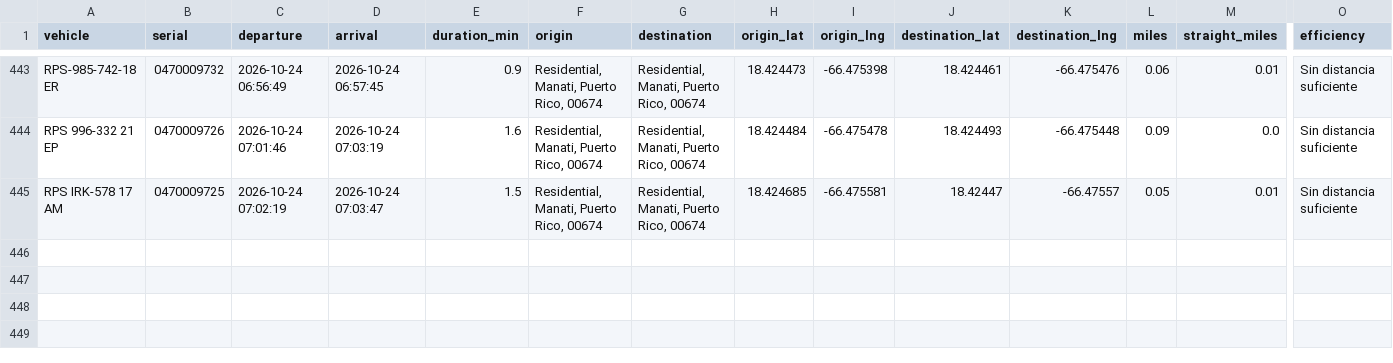
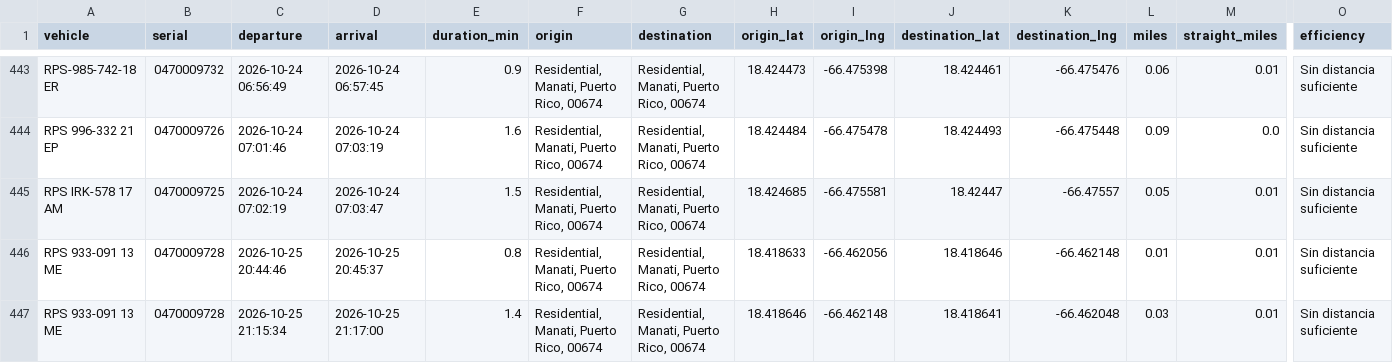
Before and after one commit to epac-hub/rps, a CSV file: dashboard_interactivo_rutas.csv, drawn as a sheet; only a part is shown, gaps mark what is left out; rows hold the shown columns only; the diff names each change by its address in the sheet, - before the commit and + after, or states it on an @@ line.

Commit message:
Refresh fleet dashboard data

```diff
--- a/dashboard_interactivo_rutas.csv
+++ b/dashboard_interactivo_rutas.csv
+row 446: RPS 933-091 13 ME | 0470009728 | 2026-10-25 20:44:46 | 2026-10-25 20:45:37 | 0.8 | Residential, Manati, Puerto Rico, 00674 | Residential, Manati, Puerto Rico, 00674 | 18.418633 | -66.462056 | 18.418646 | -66.462148 | 0.01 | 0.01 | Sin distancia suficiente
+row 447: RPS 933-091 13 ME | 0470009728 | 2026-10-25 21:15:34 | 2026-10-25 21:17:00 | 1.4 | Residential, Manati, Puerto Rico, 00674 | Residential, Manati, Puerto Rico, 00674 | 18.418646 | -66.462148 | 18.418641 | -66.462048 | 0.03 | 0.01 | Sin distancia suficiente
```
Also changed, not shown: dashboard_interactivo_resumen.csv, 2 other files.
